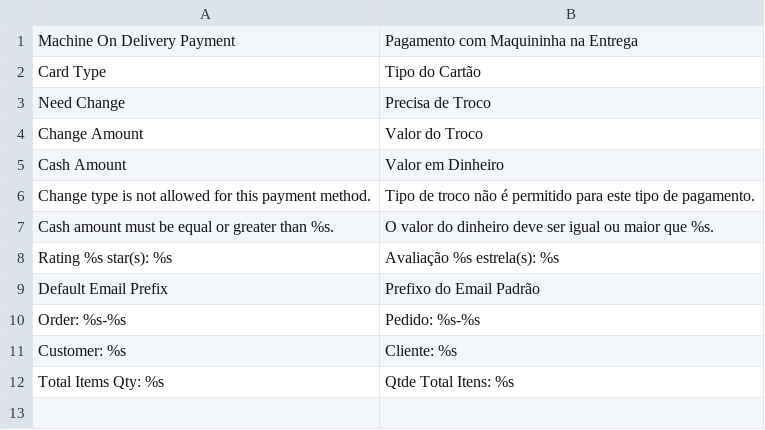
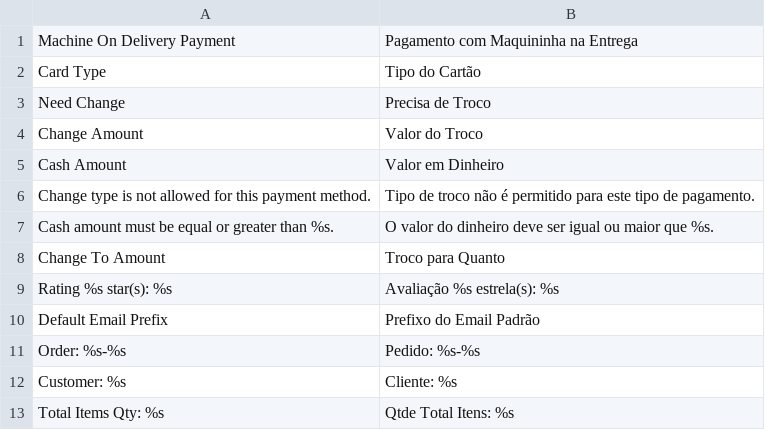
Before and after one commit to gamuzatech/tolucastore-magento, a CSV file: magento-lts-1.9.4.x/app/locale/pt_BR/Gamuza_Mobile.csv, drawn as a sheet; the diff names each change by its address in the sheet, - before the commit and + after, or states it on an @@ line.

Commit message:
Atualizado modulo Gamuza_Mobile: adicionado validação para additional_information e tradução quando finalizando pedido com cashondelivery via admin

```diff
--- a/magento-lts-1.9.4.x/app/locale/pt_BR/Gamuza_Mobile.csv
+++ b/magento-lts-1.9.4.x/app/locale/pt_BR/Gamuza_Mobile.csv
+row 8: Change To Amount | Troco para Quanto
```
Also changed, not shown: 1 other file.
